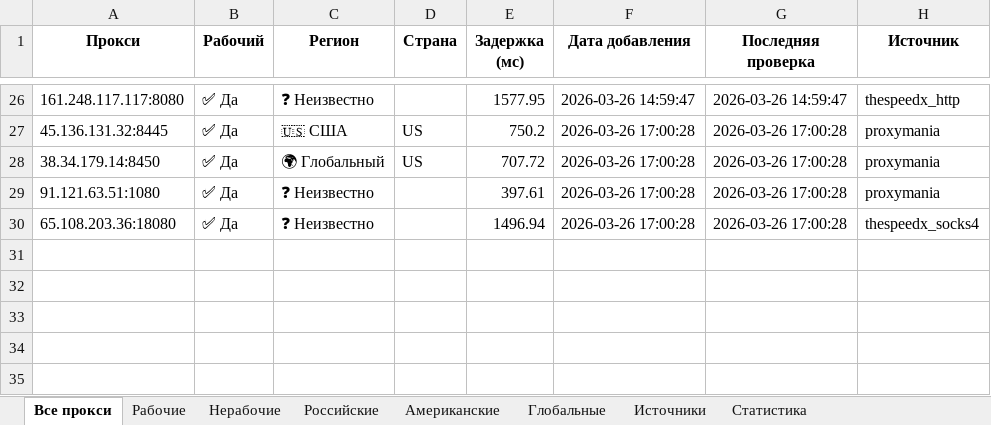
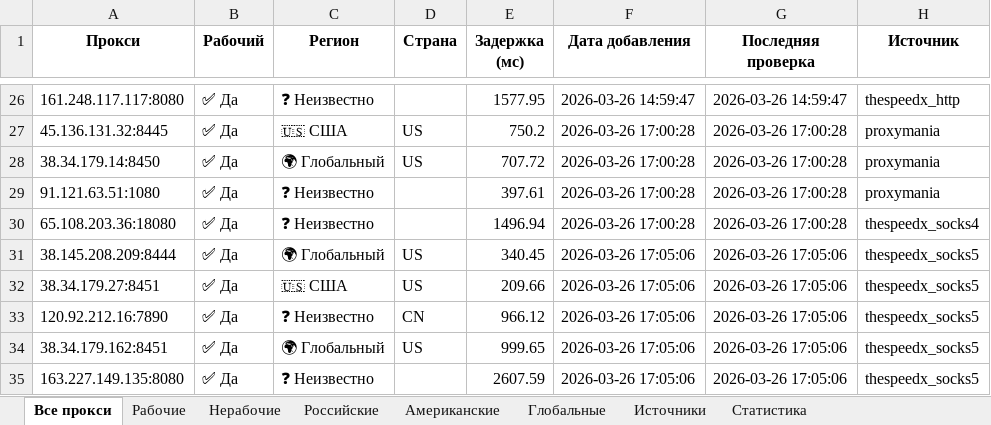
Before and after one commit to Ganjo1st/Proctor, an Excel workbook: reports/proxy_report.xlsx, sheet Все прокси, drawn as a sheet; only a part is shown, gaps mark what is left out; values as stored, in another font and other column widths than the file's, no borders; the diff names each change by its address in the sheet, - before the commit and + after, or states it on an @@ line.

```diff
--- a/reports/proxy_report.xlsx (sheet Все прокси)
+++ b/reports/proxy_report.xlsx (sheet Все прокси)
+row 31: 38.145.208.209:8444 | ✅ Да | 🌍 Глобальный | US | 340.45 | 2026-03-26 17:05:06 | 2026-03-26 17:05:06 | thespeedx_socks5
+row 32: 38.34.179.27:8451 | ✅ Да | 🇺🇸 США | US | 209.66 | 2026-03-26 17:05:06 | 2026-03-26 17:05:06 | thespeedx_socks5
+row 33: 120.92.212.16:7890 | ✅ Да | ❓ Неизвестно | CN | 966.12 | 2026-03-26 17:05:06 | 2026-03-26 17:05:06 | thespeedx_socks5
+row 34: 38.34.179.162:8451 | ✅ Да | 🌍 Глобальный | US | 999.65 | 2026-03-26 17:05:06 | 2026-03-26 17:05:06 | thespeedx_socks5
+row 35: 163.227.149.135:8080 | ✅ Да | ❓ Неизвестно |  | 2607.59 | 2026-03-26 17:05:06 | 2026-03-26 17:05:06 | thespeedx_socks5
```
Also changed, not shown: sheet Рабочие, sheet Глобальные, sheet Источники, sheet Американские, sheet Статистика.
